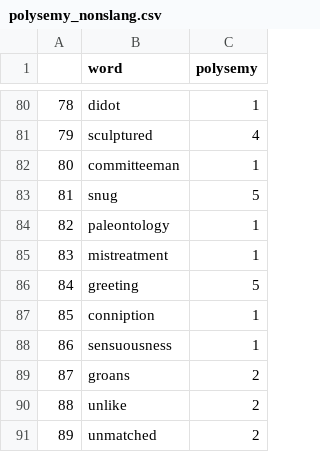
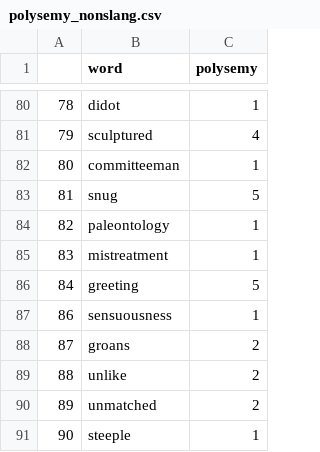
Before and after one commit to opedal/slangvolution, a CSV file: word-lists/polysemy_nonslang.csv, drawn as a sheet; only a part is shown, gaps mark what is left out; the shorter side is filled out with more unchanged rows.

```diff
--- a/word-lists/polysemy_nonslang.csv
+++ b/word-lists/polysemy_nonslang.csv
@@ -86,3 +86,2 @@
 84,greeting,5
-85,conniption,1
 86,sensuousness,1
```
Also changed, not shown: data/frequencies/nonslang_all_freqs.csv, word-lists/all_words_300.csv, 2 other files.
